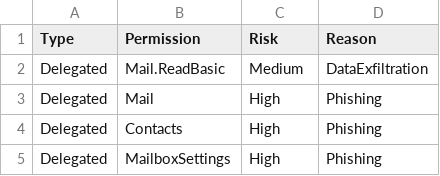
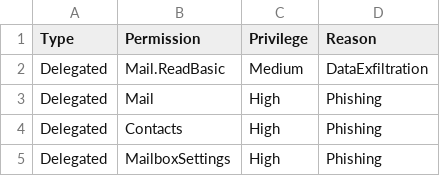
Before and after one commit to microsoft/AzureADToolkit, a CSV file: src/data/aadconsentgrantpermissiontable.csv, drawn as a sheet; only a part is shown.

Commit message:
Update aadconsentgrantpermissiontable.csv
Changing terminology from "Risk" to "Privilege" to prevent confusion with Identity Protection terms.

```diff
--- a/src/data/aadconsentgrantpermissiontable.csv
+++ b/src/data/aadconsentgrantpermissiontable.csv
@@ -1,2 +1,2 @@
-Type,Permission,Risk,Reason
+Type,Permission,Privilege,Reason
 Delegated,Mail.ReadBasic,Medium,DataExfiltration
```
